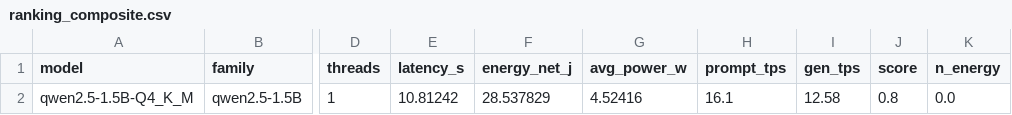
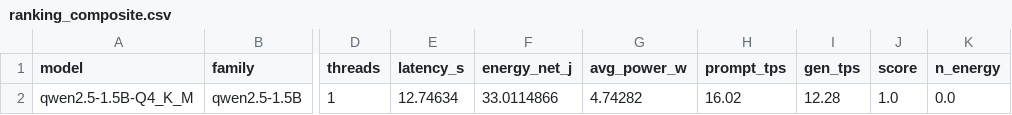
Before and after one commit to DarioG00/Pi5-LLM-Energy-Benchmark, a CSV file: recordings/raw_test/ranking_composite.csv, drawn as a sheet; only a part is shown, gaps mark what is left out; the diff names each change by its address in the sheet, - before the commit and + after, or states it on an @@ line.

```diff
--- a/recordings/raw_test/ranking_composite.csv
+++ b/recordings/raw_test/ranking_composite.csv
-E2 (latency_s): 10.81242
+E2 (latency_s): 12.74634
-F2 (energy_net_j): 28.537829
+F2 (energy_net_j): 33.0114866
-G2 (avg_power_w): 4.52416
+G2 (avg_power_w): 4.74282
-H2 (prompt_tps): 16.1
+H2 (prompt_tps): 16.02
-I2 (gen_tps): 12.58
+I2 (gen_tps): 12.28
-J2 (score): 0.8
+J2 (score): 1.0
```
Also changed, not shown: recordings/raw_run2_ext/energy_per_config.csv, recordings/raw_run2_ext/pareto_energia.csv, 41 other files.
